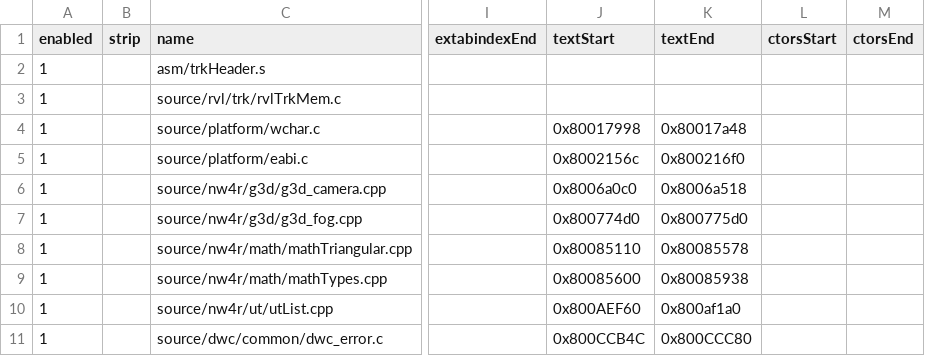
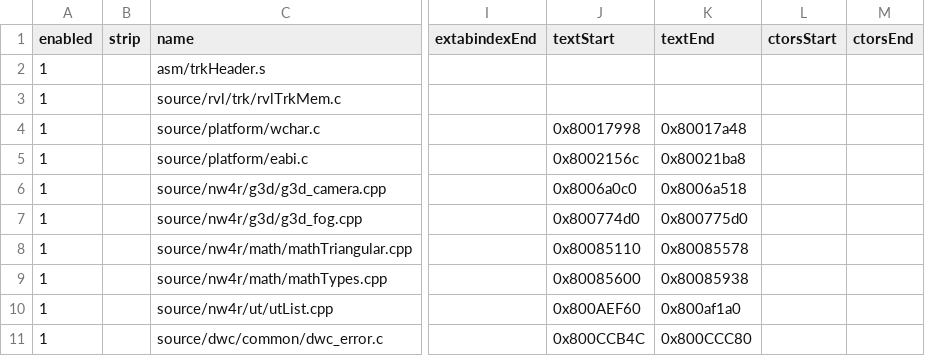
Before and after one commit to riidefi/mkw, a CSV file: pack/dol_slices.csv, drawn as a sheet; only a part is shown, gaps mark what is left out; the diff names each change by its address in the sheet, - before the commit and + after, or states it on an @@ line.

```diff
--- a/pack/dol_slices.csv
+++ b/pack/dol_slices.csv
-K5 (textEnd): 0x800216f0
+K5 (textEnd): 0x80021ba8
```
Also changed, not shown: 2 other files.
